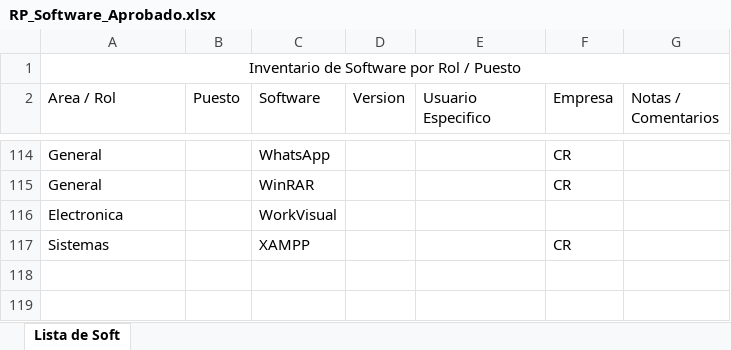
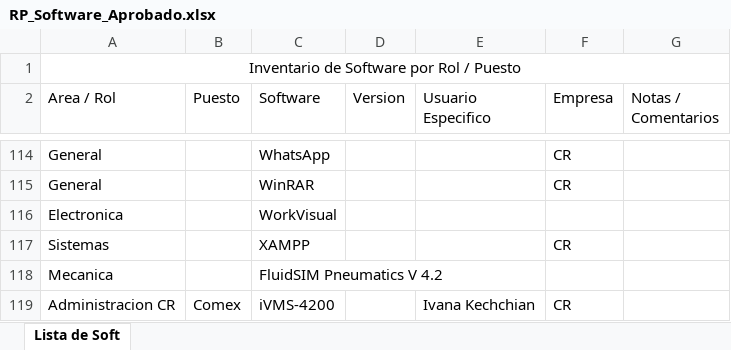
Before and after one commit to CremonaInoxidableSA/soft-aprobado, an Excel workbook: data/RP_Software_Aprobado.xlsx, sheet Lista de Soft, drawn as a sheet; only a part is shown, gaps mark what is left out; values as stored, in another font and other column widths than the file's, no borders; table styles not drawn; the diff names each change by its address in the sheet, - before the commit and + after, or states it on an @@ line.

```diff
--- a/data/RP_Software_Aprobado.xlsx (sheet Lista de Soft)
+++ b/data/RP_Software_Aprobado.xlsx (sheet Lista de Soft)
+row 118: Mecanica |  | FluidSIM Pneumatics V 4.2
+row 119: Administracion CR | Comex | iVMS-4200 |  | Ivana Kechchian | CR
```
Also changed, not shown: 1 other file.
